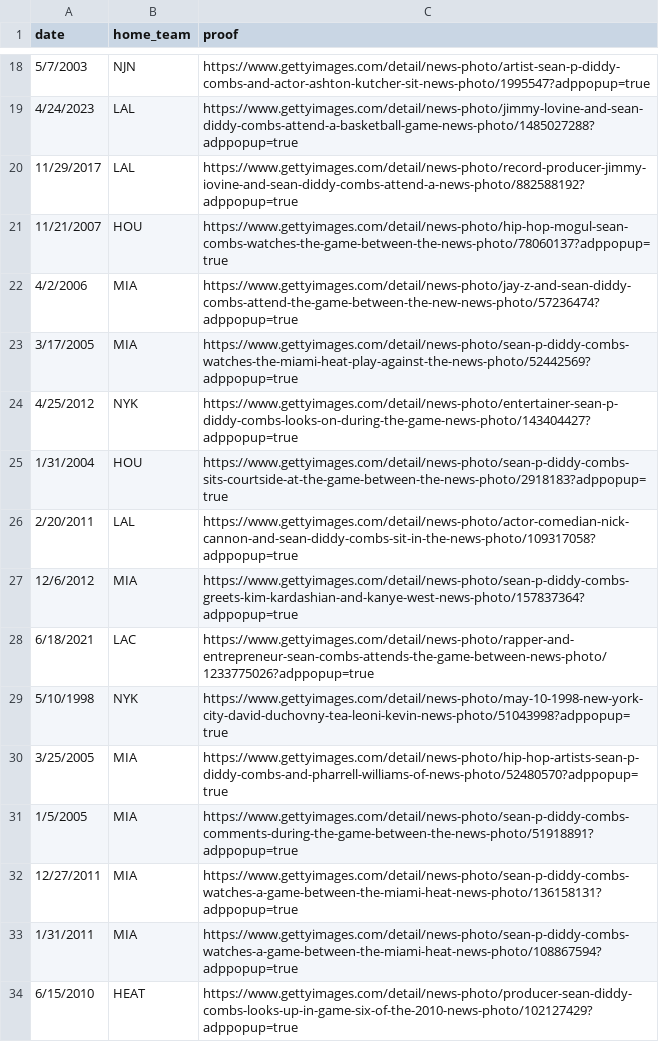
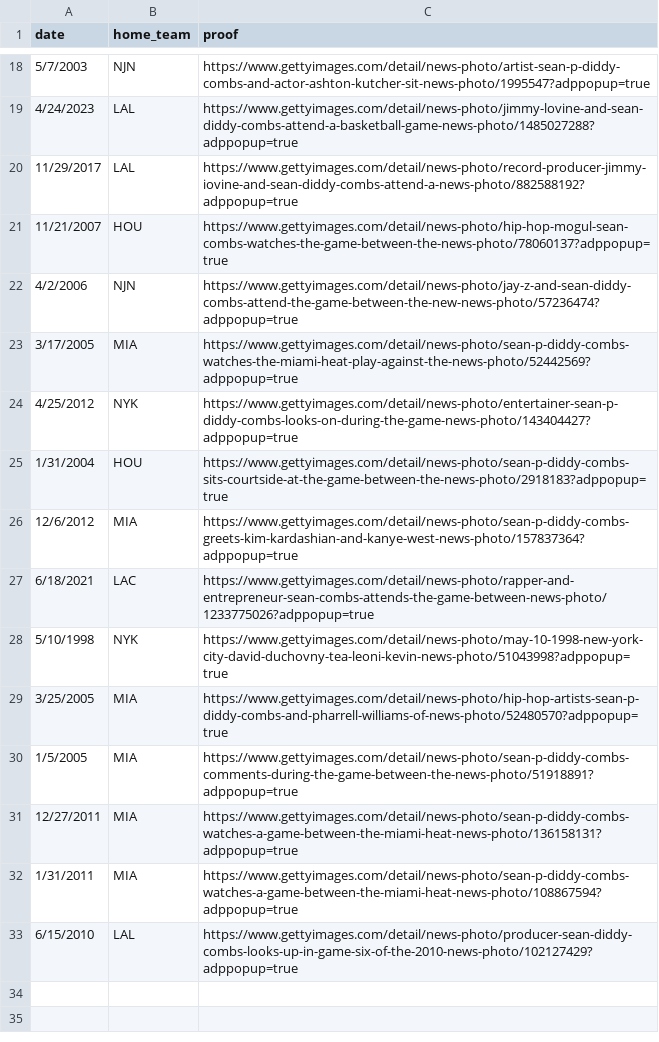
Before and after one commit to azh05/BSA-DJ-Fall-2024, a CSV file: Celeb-Attendence/diddy.csv, drawn as a sheet; only a part is shown, gaps mark what is left out.

```diff
--- a/Celeb-Attendence/diddy.csv
+++ b/Celeb-Attendence/diddy.csv
@@ -21,3 +21,3 @@ date,home_team,proof
 11/21/2007,HOU,https://www.gettyimages.com/detail/news-photo/hip-hop-mogul-sean-combs-watches-the-game-between-the-news-photo/78060137?adppopup=true
-4/2/2006,MIA,https://www.gettyimages.com/detail/news-photo/jay-z-and-sean-diddy-combs-attend-the-game-between-the-new-news-photo/57236474?adppopup=true
+4/2/2006,NJN,https://www.gettyimages.com/detail/news-photo/jay-z-and-sean-diddy-combs-attend-the-game-between-the-new-news-photo/57236474?adppopup=true
 3/17/2005,MIA,https://www.gettyimages.com/detail/news-photo/sean-p-diddy-combs-watches-the-miami-heat-play-against-the-news-photo/52442569?adppopup=true
@@ -25,3 +25,2 @@ date,home_team,proof
 1/31/2004,HOU,https://www.gettyimages.com/detail/news-photo/sean-p-diddy-combs-sits-courtside-at-the-game-between-the-news-photo/2918183?adppopup=true
-2/20/2011,LAL,https://www.gettyimages.com/detail/news-photo/actor-comedian-nick-cannon-and-sean-diddy-combs-sit-in-the-news-photo/109317058?adppopup=true
 12/6/2012,MIA,https://www.gettyimages.com/detail/news-photo/sean-p-diddy-combs-greets-kim-kardashian-and-kanye-west-news-photo/157837364?adppopup=true
@@ -33,2 +32,2 @@ date,home_team,proof
 1/31/2011,MIA,https://www.gettyimages.com/detail/news-photo/sean-p-diddy-combs-watches-a-game-between-the-miami-heat-news-photo/108867594?adppopup=true
-6/15/2010,HEAT,https://www.gettyimages.com/detail/news-photo/producer-sean-diddy-combs-looks-up-in-game-six-of-the-2010-news-photo/102127429?adppopup=true
+6/15/2010,LAL,https://www.gettyimages.com/detail/news-photo/producer-sean-diddy-combs-looks-up-in-game-six-of-the-2010-news-photo/102127429?adppopup=true
```
Also changed, not shown: 6 other files.
